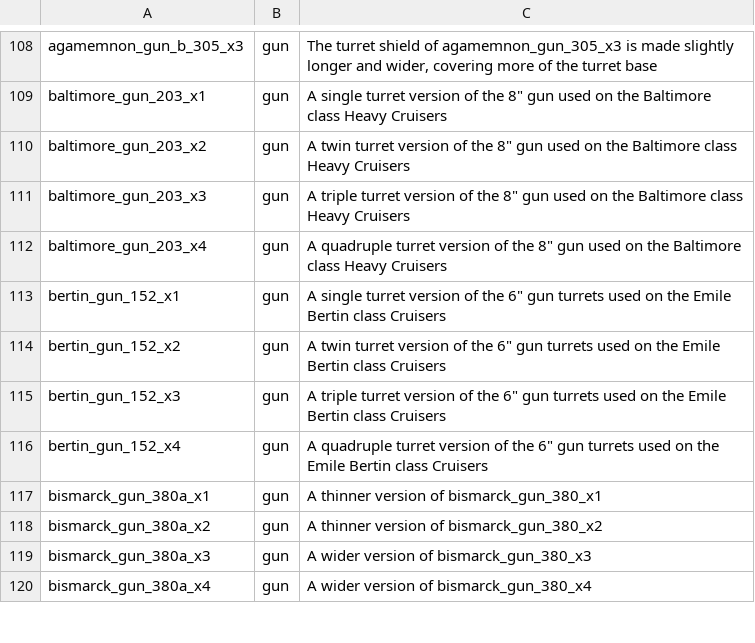
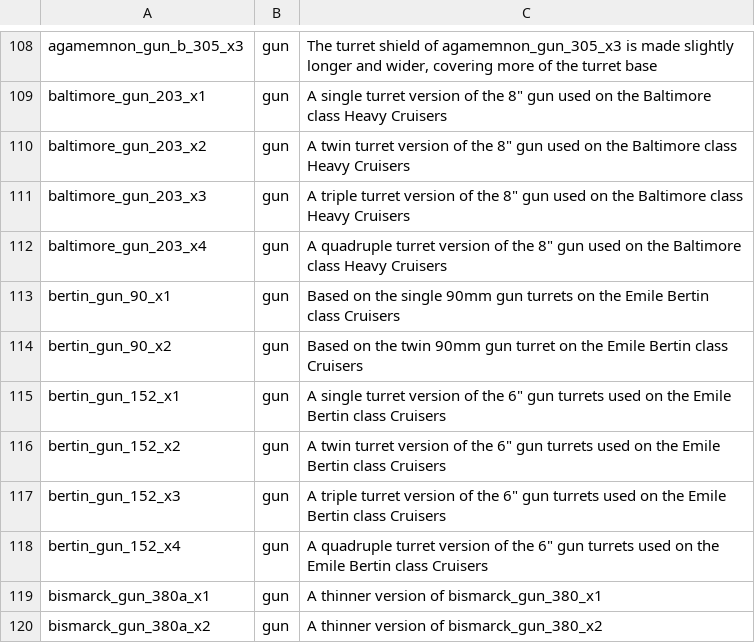
Before and after one commit to prontotorpedo/UAD-Model-Imports, a CSV file: models/Model names and data.csv, drawn as a sheet; only a part is shown, gaps mark what is left out; the shorter side is filled out with more unchanged rows.

```diff
--- a/models/Model names and data.csv
+++ b/models/Model names and data.csv
@@ -112,2 +112,4 @@ baltimore_gun_203_x3,gun,"A triple turret version of the 8"" gun used on the Bal
 baltimore_gun_203_x4,gun,"A quadruple turret version of the 8"" gun used on the Baltimore class Heavy Cruisers"
+bertin_gun_90_x1,gun,Based on the single 90mm gun turrets on the Emile Bertin class Cruisers
+bertin_gun_90_x2,gun,Based on the twin 90mm gun turret on the Emile Bertin class Cruisers
 bertin_gun_152_x1,gun,"A single turret version of the 6"" gun turrets used on the Emile Bertin class Cruisers"
```
Also changed, not shown: 8 other files.
